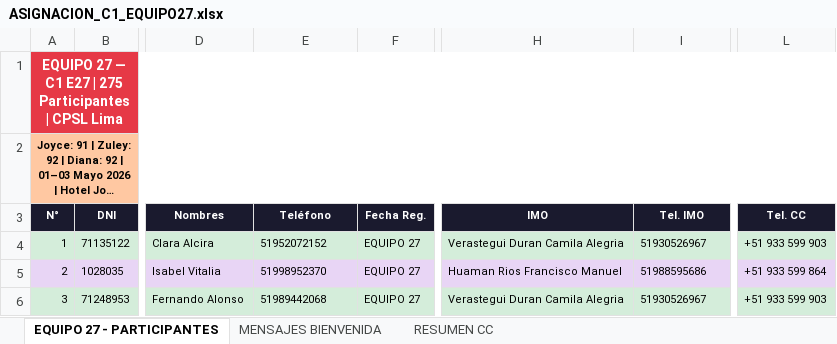
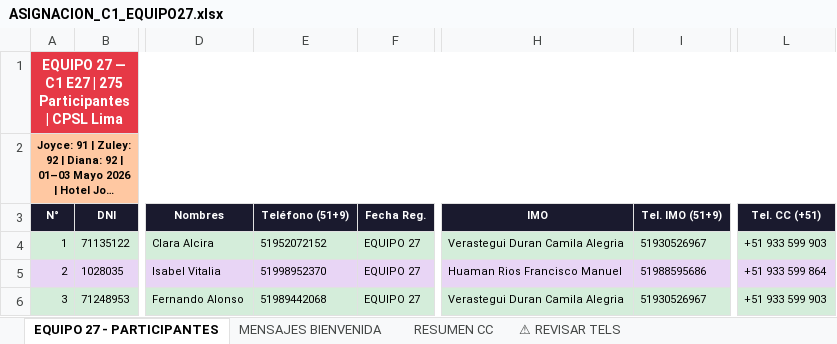
Before and after one commit to crearpodersinlimitesperu-cmd/bot-cpsl, an Excel workbook: ASIGNACION_C1_EQUIPO27.xlsx, sheet EQUIPO 27 - PARTICIPANTES, drawn as a sheet; only a part is shown, gaps mark what is left out; long unchanged cells end in …; values as stored, in another font and other column widths than the file's, no borders; the diff names each change by its address in the sheet, - before the commit and + after, or states it on an @@ line.

```diff
--- a/ASIGNACION_C1_EQUIPO27.xlsx (sheet EQUIPO 27 - PARTICIPANTES)
+++ b/ASIGNACION_C1_EQUIPO27.xlsx (sheet EQUIPO 27 - PARTICIPANTES)
+sheet tab: ⚠ REVISAR TELS
-E3: Teléfono
+E3: Teléfono (51+9)
-I3: Tel. IMO
+I3: Tel. IMO (51+9)
-L3: Tel. CC
+L3: Tel. CC (+51)
```
Also changed, not shown: sheet MENSAJES BIENVENIDA, sheet RESUMEN CC.
